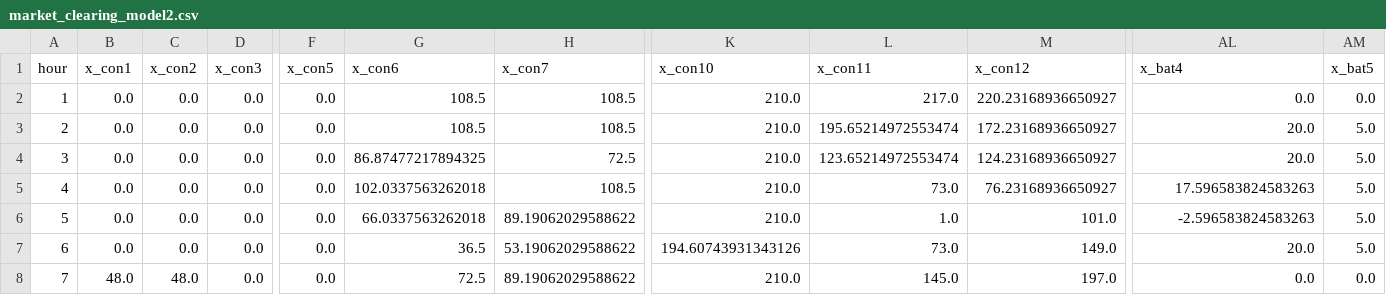
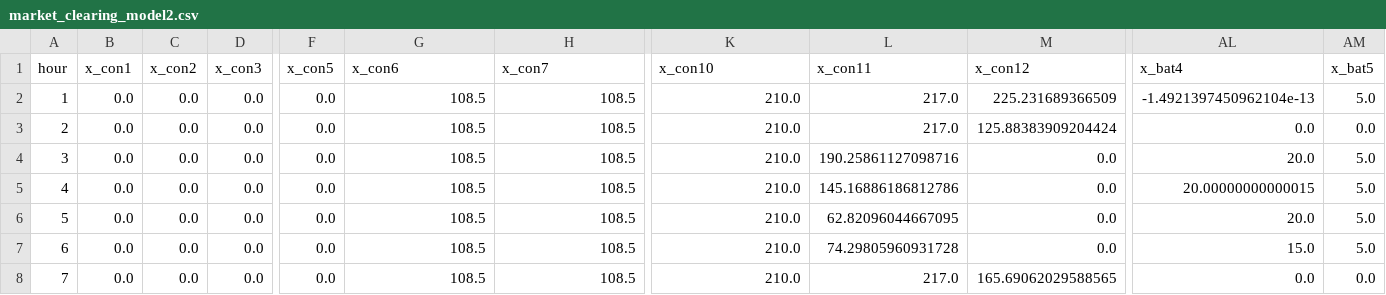
Before and after one commit to Max-f123/Renewables_in_Electricity_Markets, a CSV file: Task2/results/market_clearing_model2.csv, drawn as a sheet; only a part is shown, gaps mark what is left out; the diff covers the shown part only; the diff names each change by its address in the sheet, - before the commit and + after, or states it on an @@ line.

Commit message:
Task1 and 2 updated

```diff
--- a/Task2/results/market_clearing_model2.csv
+++ b/Task2/results/market_clearing_model2.csv
-M2 (x_con12): 220.23168936650927
+M2 (x_con12): 225.231689366509
-AL2 (x_bat4): 0.0
+AL2 (x_bat4): -1.4921397450962104e-13
-AM2 (x_bat5): 0.0
+AM2 (x_bat5): 5.0
-L3 (x_con11): 195.65214972553474
+L3 (x_con11): 217.0
-M3 (x_con12): 172.23168936650927
+M3 (x_con12): 125.88383909204424
-AL3 (x_bat4): 20.0
+AL3 (x_bat4): 0.0
-AM3 (x_bat5): 5.0
+AM3 (x_bat5): 0.0
-G4 (x_con6): 86.87477217894325
+G4 (x_con6): 108.5
-H4 (x_con7): 72.5
+H4 (x_con7): 108.5
-L4 (x_con11): 123.65214972553474
+L4 (x_con11): 190.25861127098716
-M4 (x_con12): 124.23168936650927
+M4 (x_con12): 0.0
-G5 (x_con6): 102.0337563262018
+G5 (x_con6): 108.5
-L5 (x_con11): 73.0
+L5 (x_con11): 145.16886186812786
-M5 (x_con12): 76.23168936650927
+M5 (x_con12): 0.0
-AL5 (x_bat4): 17.596583824583263
+AL5 (x_bat4): 20.00000000000015
-G6 (x_con6): 66.0337563262018
+G6 (x_con6): 108.5
-H6 (x_con7): 89.19062029588622
+H6 (x_con7): 108.5
-L6 (x_con11): 1.0
+L6 (x_con11): 62.82096044667095
-M6 (x_con12): 101.0
+M6 (x_con12): 0.0
-AL6 (x_bat4): -2.596583824583263
+AL6 (x_bat4): 20.0
-G7 (x_con6): 36.5
+G7 (x_con6): 108.5
-H7 (x_con7): 53.19062029588622
+H7 (x_con7): 108.5
-K7 (x_con10): 194.60743931343126
+K7 (x_con10): 210.0
-L7 (x_con11): 73.0
+L7 (x_con11): 74.29805960931728
-M7 (x_con12): 149.0
+M7 (x_con12): 0.0
-AL7 (x_bat4): 20.0
+AL7 (x_bat4): 15.0
-B8 (x_con1): 48.0
+B8 (x_con1): 0.0
-C8 (x_con2): 48.0
+C8 (x_con2): 0.0
-G8 (x_con6): 72.5
+G8 (x_con6): 108.5
-H8 (x_con7): 89.19062029588622
+H8 (x_con7): 108.5
-L8 (x_con11): 145.0
+L8 (x_con11): 217.0
-M8 (x_con12): 197.0
+M8 (x_con12): 165.69062029588565
```
Also changed, not shown: 108 edited cells elsewhere in this file, Task 1/results/market_clearing_model1.csv, Task 1/results/profits_model1.csv, 50 other files.
